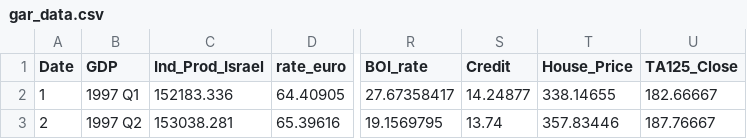
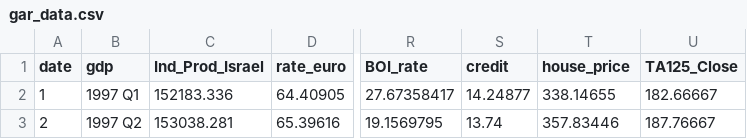
Before and after one commit to MichaelGurkov/GaRPackg, a CSV file: data/gar_data.csv, drawn as a sheet; only a part is shown, gaps mark what is left out; the diff names each change by its address in the sheet, - before the commit and + after, or states it on an @@ line.

```diff
--- a/data/gar_data.csv
+++ b/data/gar_data.csv
-A1: Date
+A1: date
-B1: GDP
+B1: gdp
-S1: Credit
+S1: credit
-T1: House_Price
+T1: house_price
```
Also changed, not shown: 40 other files.
